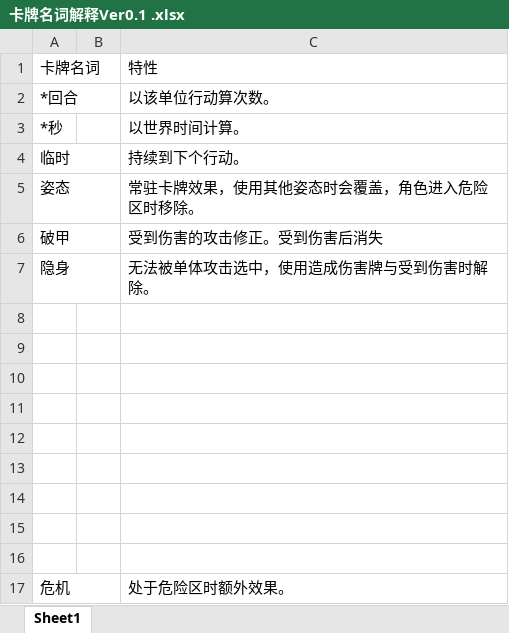
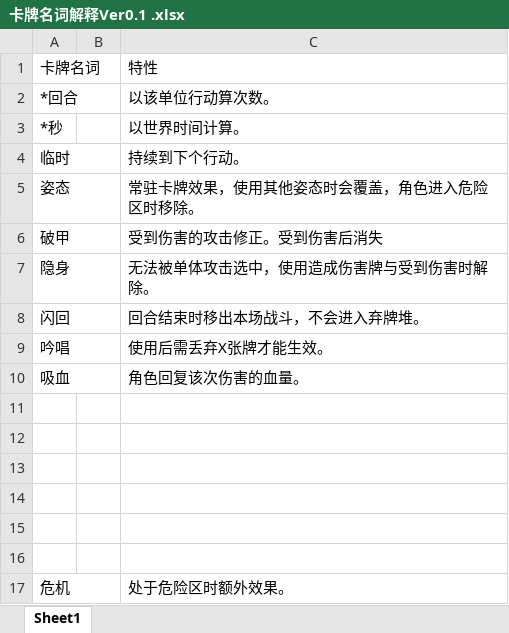
Before and after one commit to Jinp-He/Draconia, an Excel workbook: Document/卡牌名词解释Ver0.1 .xlsx, sheet Sheet1, drawn as a sheet; values as stored, in another font and other column widths than the file's, no borders; the diff names each change by its address in the sheet, - before the commit and + after, or states it on an @@ line.

```diff
--- a/Document/卡牌名词解释Ver0.1 .xlsx (sheet Sheet1)
+++ b/Document/卡牌名词解释Ver0.1 .xlsx (sheet Sheet1)
-row 8: (empty)
+row 8: 闪回 |  | 回合结束时移出本场战斗，不会进入弃牌堆。
-row 9: (empty)
+row 9: 吟唱 |  | 使用后需丢弃X张牌才能生效。
-row 10: (empty)
+row 10: 吸血 |  | 角色回复该次伤害的血量。
```
Also changed, not shown: 5 other files.
